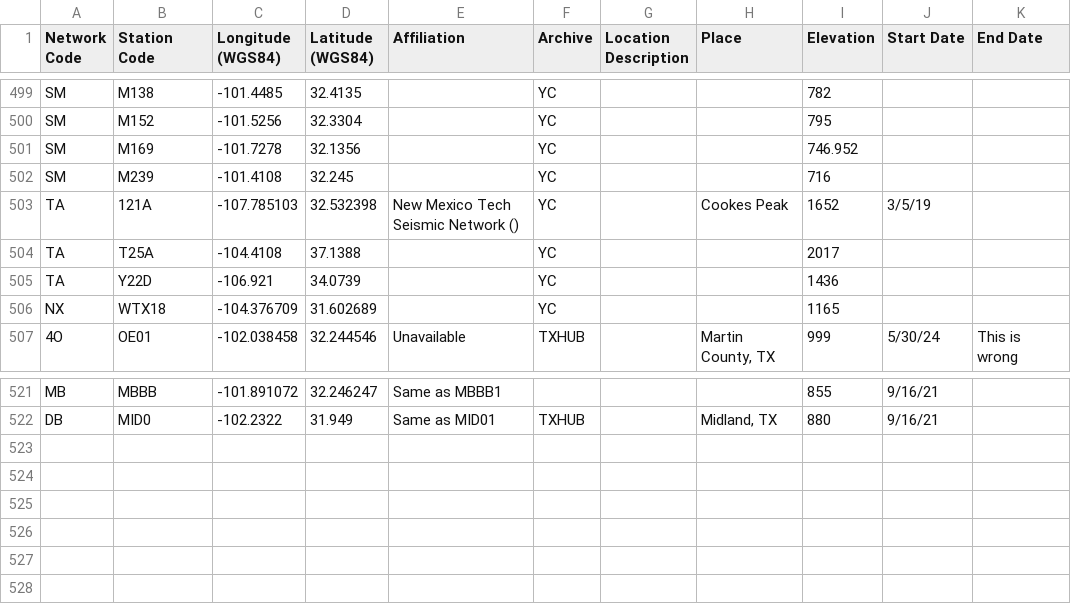
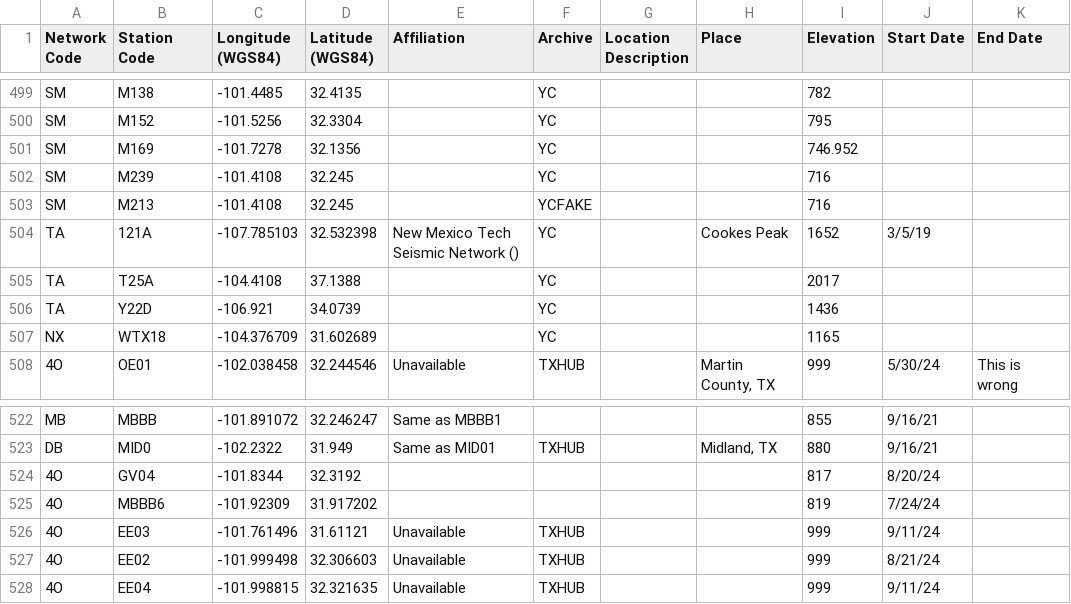
Before and after one commit to chenyk1990/cykd2, a CSV file: various/cyksmall/texnet_stations_2024_0209_extra.csv, drawn as a sheet; only a part is shown, gaps mark what is left out; the diff names each change by its address in the sheet, - before the commit and + after, or states it on an @@ line.

```diff
--- a/various/cyksmall/texnet_stations_2024_0209_extra.csv
+++ b/various/cyksmall/texnet_stations_2024_0209_extra.csv
+row 503: SM | M213 | -101.4108 | 32.245 |  | YCFAKE |  |  | 716
+row 524: 4O | GV04 | -101.8344 | 32.3192 |  |  |  |  | 817 | 8/20/24
+row 525: 4O | MBBB6 | -101.92309 | 31.917202 |  |  |  |  | 819 | 7/24/24
+row 526: 4O | EE03 | -101.761496 | 31.61121 | Unavailable | TXHUB |  |  | 999 | 9/11/24
+row 527: 4O | EE02 | -101.999498 | 32.306603 | Unavailable | TXHUB |  |  | 999 | 8/21/24
+row 528: 4O | EE04 | -101.998815 | 32.321635 | Unavailable | TXHUB |  |  | 999 | 9/11/24
```
Also changed, not shown: 10 other files.
